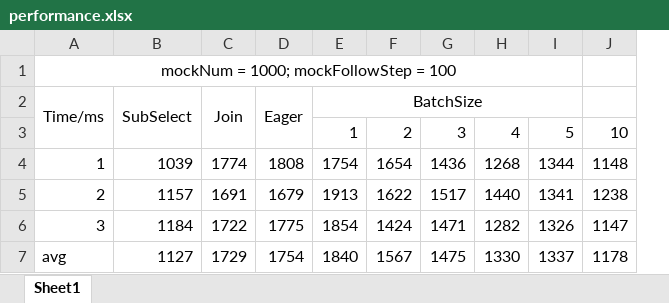
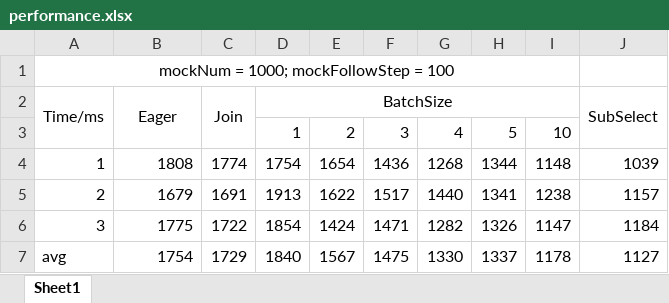
Before and after one commit to alex310110/CS544-alex, an Excel workbook: performance.xlsx, sheet Sheet1, drawn as a sheet; values as stored, in another font and other column widths than the file's, no borders; charts and pictures not drawn; removed rows and columns are numbered as before the commit, all else as after; the diff names each change by its address in the sheet, - before the commit and + after, or states it on an @@ line.

```diff
--- a/performance.xlsx (sheet Sheet1)
+++ b/performance.xlsx (sheet Sheet1)
-column D, rows 2-7: Eager |  | 1808 | 1679 | 1775 | 1754
+column J, rows 2-7: SubSelect |  | 1039 | 1157 | 1184 | 1127
-A1:I1 merged
+A1:I1 merged
-B2: SubSelect
+B2: Eager
-E2:I2 merged
+D2:I2 merged
-B4: 1039
+B4: 1808
-B5: 1157
+B5: 1679
-B6: 1184
+B6: 1775
-B7: 1127
+B7: 1754
```
Also changed, not shown: formulas that keep their value, charts or pictures.
